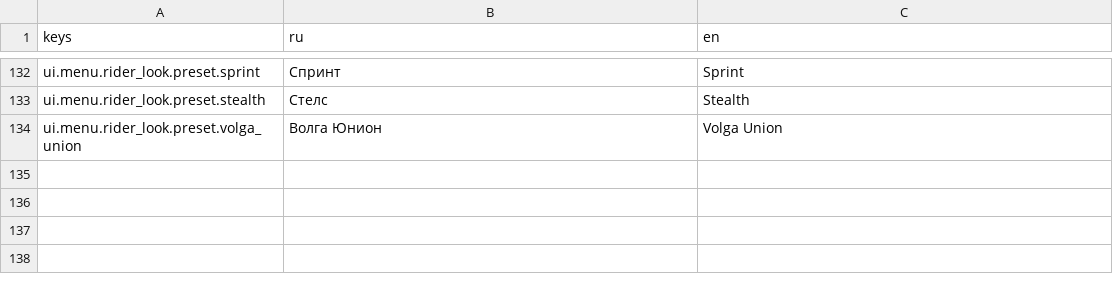
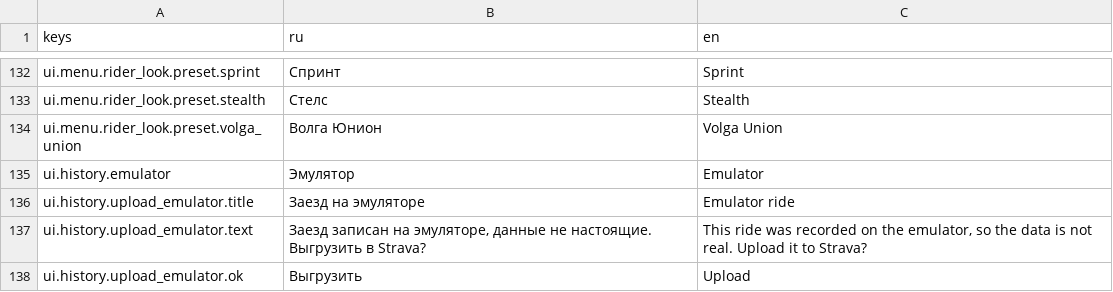
Before and after one commit to romkoval/ovosch_rider, a CSV file: assets/i18n/strings_menu.csv, drawn as a sheet; only a part is shown, gaps mark what is left out.

```diff
--- a/assets/i18n/strings_menu.csv
+++ b/assets/i18n/strings_menu.csv
@@ -134 +134,5 @@ ui.menu.rider_look.preset.stealth,Стелс,Stealth
 ui.menu.rider_look.preset.volga_union,Волга Юнион,Volga Union
+ui.history.emulator,Эмулятор,Emulator
+ui.history.upload_emulator.title,Заезд на эмуляторе,Emulator ride
+ui.history.upload_emulator.text,"Заезд записан на эмуляторе, данные не настоящие. Выгрузить в Strava?","This ride was recorded on the emulator, so the data is not real. Upload it to Strava?"
+ui.history.upload_emulator.ok,Выгрузить,Upload
```
Also changed, not shown: 23 other files.
